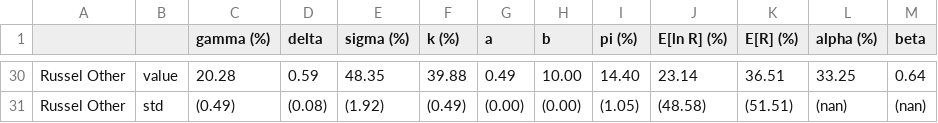
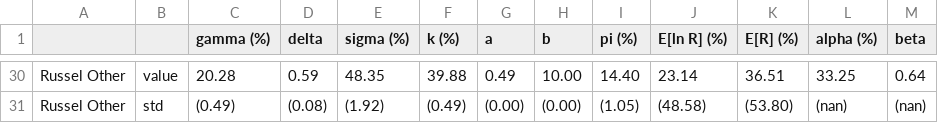
Before and after one commit to technometrics-lab/17-Venture-Capital-Risk-and-Return, a CSV file: src/results/all_results.csv, drawn as a sheet; only a part is shown, gaps mark what is left out; the diff covers the shown part only; the diff names each change by its address in the sheet, - before the commit and + after, or states it on an @@ line.

```diff
--- a/src/results/all_results.csv
+++ b/src/results/all_results.csv
-K31 (E[R] (%)): (51.51)
+K31 (E[R] (%)): (53.80)
```
Also changed, not shown: 14 edited cells elsewhere in this file, 16 other files.
